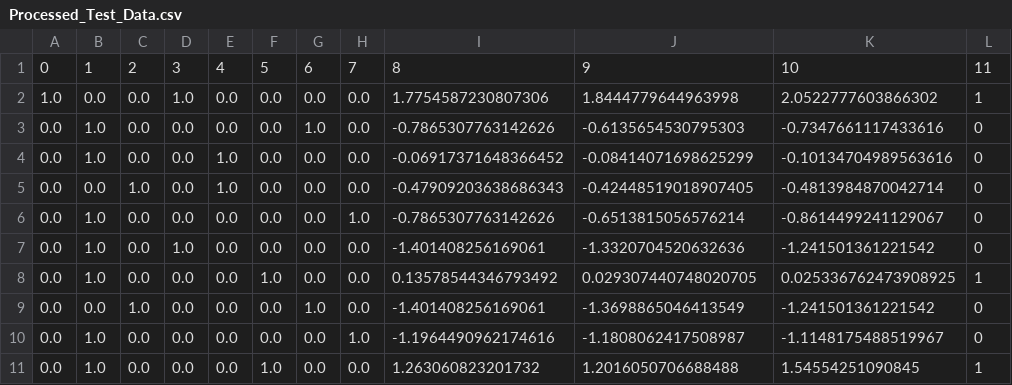
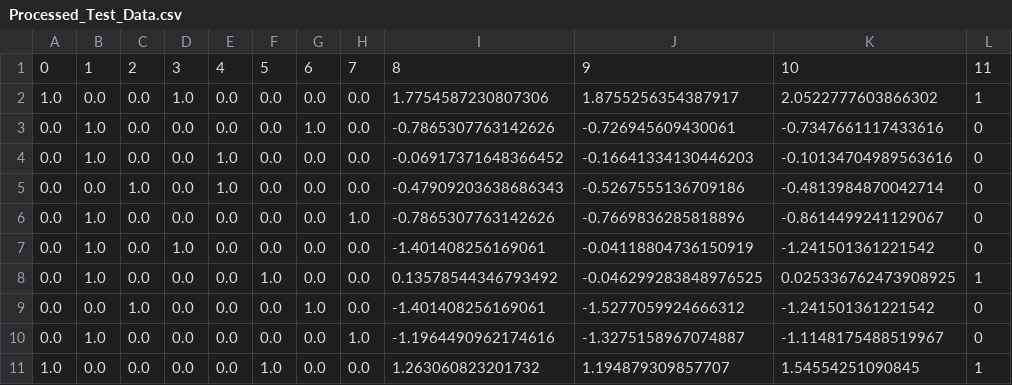
Before and after one commit to VRYeshwanth/AI-ML-Journey, a CSV file: Part 1 - Data Preprocessing/Problem/Processed_Test_Data.csv, drawn as a sheet.

```diff
--- a/Part 1 - Data Preprocessing/Problem/Processed_Test_Data.csv
+++ b/Part 1 - Data Preprocessing/Problem/Processed_Test_Data.csv
@@ -1,11 +1,11 @@
 0,1,2,3,4,5,6,7,8,9,10,11
-1.0,0.0,0.0,1.0,0.0,0.0,0.0,0.0,1.7754587230807306,1.8444779644963998,2.0522777603866302,1
-0.0,1.0,0.0,0.0,0.0,0.0,1.0,0.0,-0.7865307763142626,-0.6135654530795303,-0.7347661117433616,0
-0.0,1.0,0.0,0.0,1.0,0.0,0.0,0.0,-0.06917371648366452,-0.08414071698625299,-0.10134704989563616,0
-0.0,0.0,1.0,0.0,1.0,0.0,0.0,0.0,-0.47909203638686343,-0.42448519018907405,-0.4813984870042714,0
-0.0,1.0,0.0,0.0,0.0,0.0,0.0,1.0,-0.7865307763142626,-0.6513815056576214,-0.8614499241129067,0
-0.0,1.0,0.0,1.0,0.0,0.0,0.0,0.0,-1.401408256169061,-1.3320704520632636,-1.241501361221542,0
-0.0,1.0,0.0,0.0,0.0,1.0,0.0,0.0,0.13578544346793492,0.029307440748020705,0.025336762473908925,1
-0.0,0.0,1.0,0.0,0.0,0.0,1.0,0.0,-1.401408256169061,-1.3698865046413549,-1.241501361221542,0
-0.0,1.0,0.0,0.0,0.0,0.0,0.0,1.0,-1.1964490962174616,-1.1808062417508987,-1.1148175488519967,0
-0.0,1.0,0.0,0.0,0.0,1.0,0.0,0.0,1.263060823201732,1.2016050706688488,1.54554251090845,1
+1.0,0.0,0.0,1.0,0.0,0.0,0.0,0.0,1.7754587230807306,1.8755256354387917,2.0522777603866302,1
+0.0,1.0,0.0,0.0,0.0,0.0,1.0,0.0,-0.7865307763142626,-0.726945609430061,-0.7347661117433616,0
+0.0,1.0,0.0,0.0,1.0,0.0,0.0,0.0,-0.06917371648366452,-0.16641334130446203,-0.10134704989563616,0
+0.0,0.0,1.0,0.0,1.0,0.0,0.0,0.0,-0.47909203638686343,-0.5267555136709186,-0.4813984870042714,0
+0.0,1.0,0.0,0.0,0.0,0.0,0.0,1.0,-0.7865307763142626,-0.7669836285818896,-0.8614499241129067,0
+0.0,1.0,0.0,1.0,0.0,0.0,0.0,0.0,-1.401408256169061,-0.04118804736150919,-1.241501361221542,0
+0.0,1.0,0.0,0.0,0.0,1.0,0.0,0.0,0.13578544346793492,-0.046299283848976525,0.025336762473908925,1
+0.0,0.0,1.0,0.0,0.0,0.0,1.0,0.0,-1.401408256169061,-1.5277059924666312,-1.241501361221542,0
+0.0,1.0,0.0,0.0,0.0,0.0,0.0,1.0,-1.1964490962174616,-1.3275158967074887,-1.1148175488519967,0
+1.0,0.0,0.0,0.0,0.0,1.0,0.0,0.0,1.263060823201732,1.194879309857707,1.54554251090845,1
```
Also changed, not shown: Part 1 - Data Preprocessing/Problem/Processed_Training_Data.csv, Part 1 - Data Preprocessing/Problem/data.csv, 1 other file.
